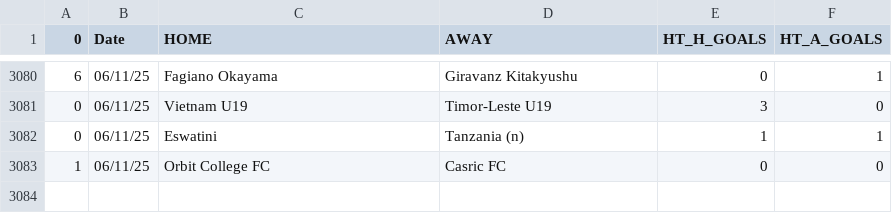
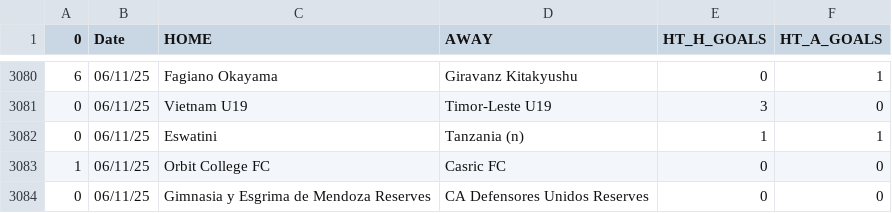
Before and after one commit to JOSPHATT/Finished_Matches, a CSV file: half_time_matches.csv, drawn as a sheet; only a part is shown, gaps mark what is left out; the diff names each change by its address in the sheet, - before the commit and + after, or states it on an @@ line.

```diff
--- a/half_time_matches.csv
+++ b/half_time_matches.csv
+row 3084: 0 | 06/11/25 | Gimnasia y Esgrima de Mendoza Reserves | CA Defensores Unidos Reserves | 0 | 0
```
